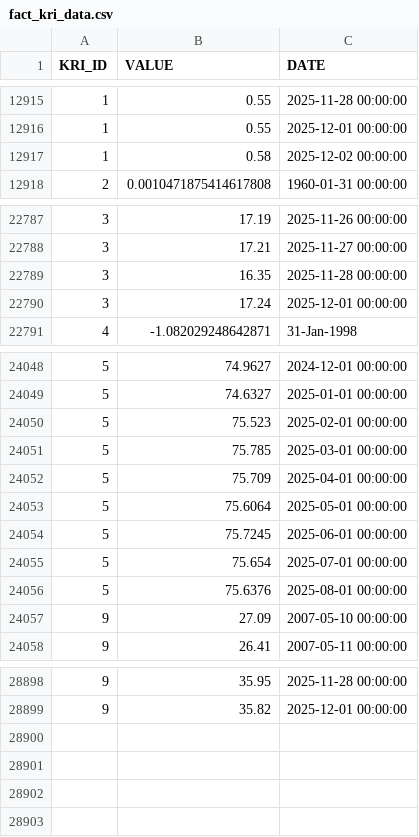
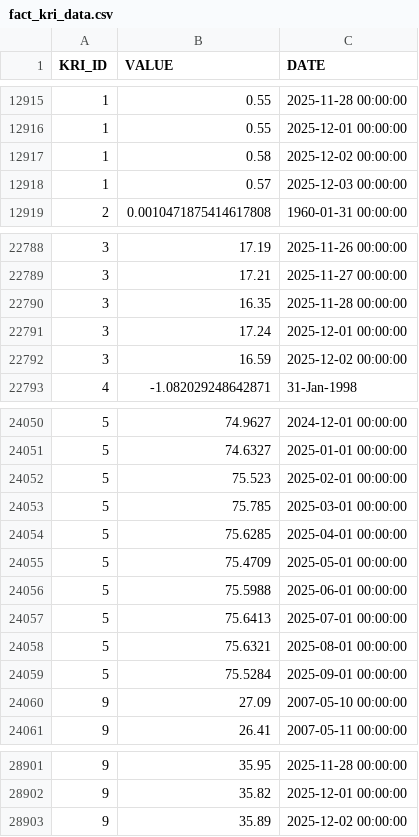
Before and after one commit to giovanonicris/key_risk_indicators, a CSV file: fact_kri_data.csv, drawn as a sheet; only a part is shown, gaps mark what is left out.

```diff
--- a/fact_kri_data.csv
+++ b/fact_kri_data.csv
@@ -12917,2 +12917,3 @@ KRI_ID,VALUE,DATE
 1,0.58,2025-12-02 00:00:00
+1,0.57,2025-12-03 00:00:00
 2,0.0010471875414617808,1960-01-31 00:00:00
@@ -22790,2 +22791,3 @@ KRI_ID,VALUE,DATE
 3,17.24,2025-12-01 00:00:00
+3,16.59,2025-12-02 00:00:00
 4,-1.082029248642871,31-Jan-1998
@@ -24051,7 +24053,8 @@ KRI_ID,VALUE,DATE
 5,75.785,2025-03-01 00:00:00
-5,75.709,2025-04-01 00:00:00
-5,75.6064,2025-05-01 00:00:00
-5,75.7245,2025-06-01 00:00:00
-5,75.654,2025-07-01 00:00:00
-5,75.6376,2025-08-01 00:00:00
+5,75.6285,2025-04-01 00:00:00
+5,75.4709,2025-05-01 00:00:00
+5,75.5988,2025-06-01 00:00:00
+5,75.6413,2025-07-01 00:00:00
+5,75.6321,2025-08-01 00:00:00
+5,75.5284,2025-09-01 00:00:00
 9,27.09,2007-05-10 00:00:00
@@ -28899 +28902,2 @@ KRI_ID,VALUE,DATE
 9,35.82,2025-12-01 00:00:00
+9,35.89,2025-12-02 00:00:00
```
